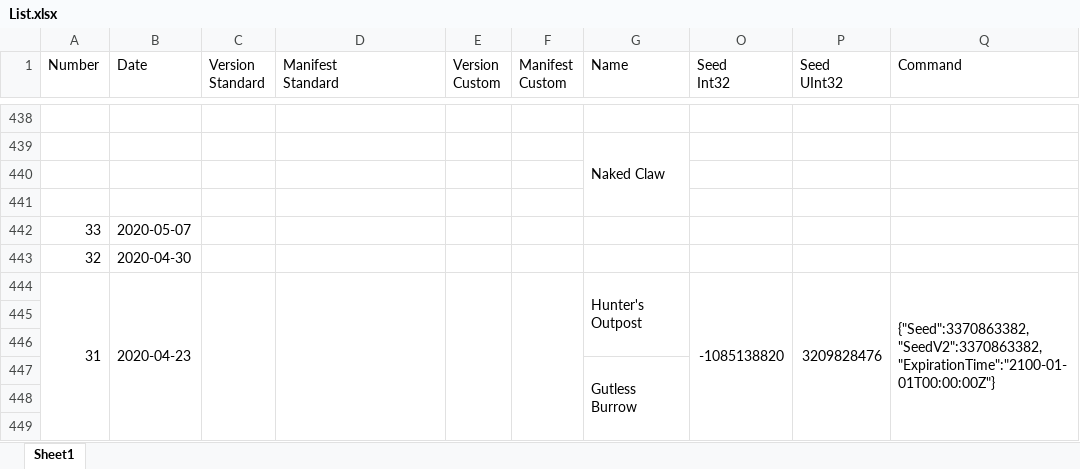
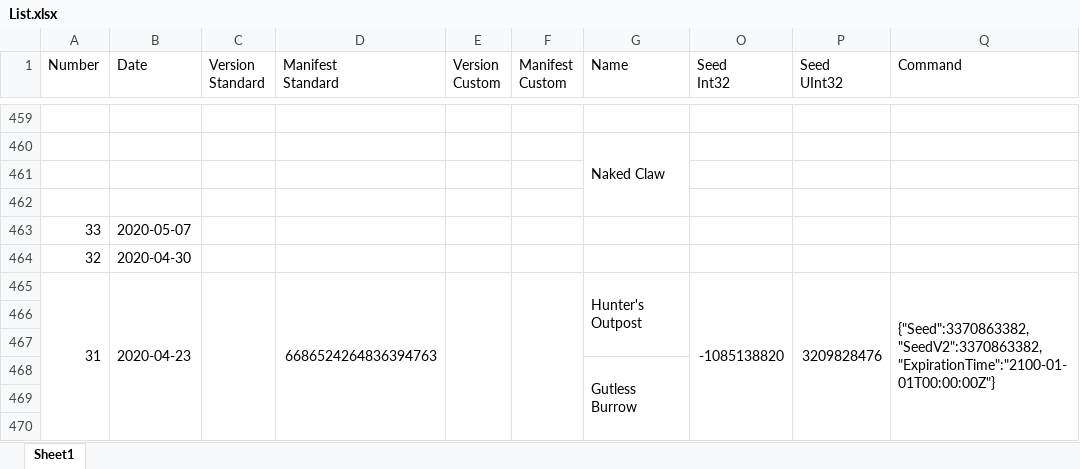
Before and after one commit to Ravest95/DeepDiveEmulator, an Excel workbook: List.xlsx, sheet Sheet1, drawn as a sheet; only a part is shown, gaps mark what is left out; values as stored, in another font and other column widths than the file's, no cell formats; conditional formats not drawn; addresses are those after the commit; the diff covers the shown part only; the diff names each change by its address in the sheet, - before the commit and + after, or states it on an @@ line.

```diff
--- a/List.xlsx (sheet Sheet1)
+++ b/List.xlsx (sheet Sheet1)
-D465 (Manifest Standard): (empty)
+D465 (Manifest Standard): 6686524264836394763
```
Also changed, not shown: 21 added rows and 11 edited cells elsewhere in this sheet, cell formats, hidden cells, 6 other files.
